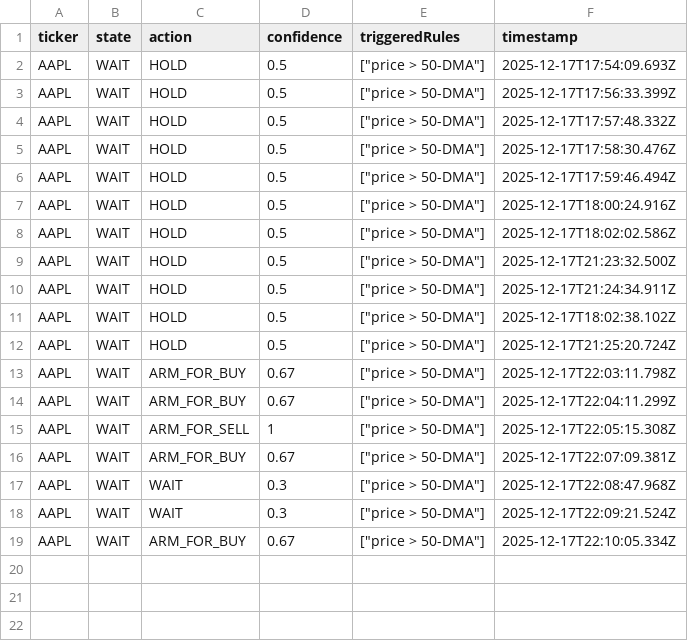
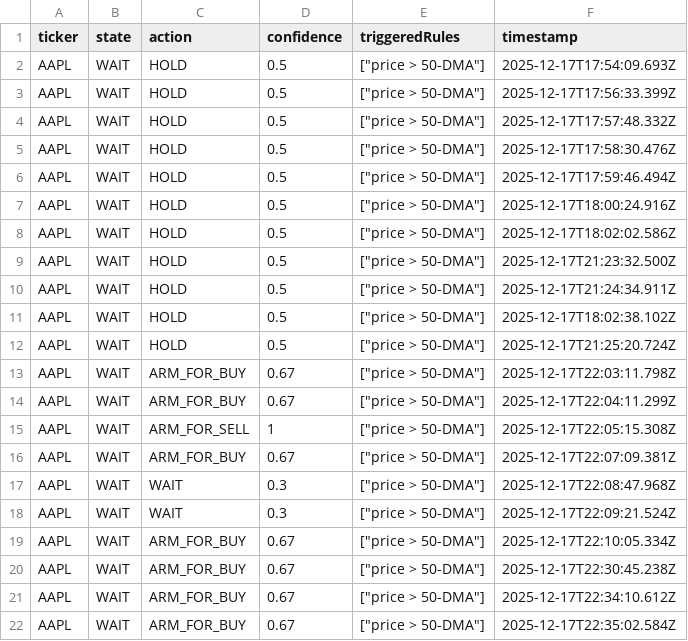
Before and after one commit to hananiel/trading-system, a CSV file: trade-decisions.csv, drawn as a sheet.

Commit message:
Feature: Multi-ticker workflow execution system
MAJOR ENHANCEMENT: Single ticker → Multi-ticker execution

New Capabilities:
✅ PARALLEL EXECUTION: Run multiple tickers simultaneously
✅ SEQUENTIAL EXECUTION: Run tickers with delays between
✅ CUSTOM CONFIGURATION: Command-line options for tickers, delay, mode
✅ PERFORMANCE TRACKING: Execution time measurement and reporting
✅ ERROR HANDLING: Graceful failure handling with summary statistics
✅ CSV PERSISTENCE: All ticker decisions saved to single file
✅ COMPREHENSIVE LOGGING: Detailed progress and result reporting

Usage Examples:
# Default: 4 tickers in parallel
npm run demo

# Custom tickers
npm run demo -- --tickers AAPL,MSFT,TSLA

# Sequential with delays
npm run demo -- --sequential --delay 2000

Technical Details:
- runSingleTradingWorkflow(): Execute single ticker with performance tracking
- runMultipleTradingWorkflows(): Handle multiple tickers with configurable options
- TradingWorkflowConfig: Comprehensive configuration interface
- MultiTradingResult: Structured result format with summary statistics
- Command-line parsing: --tickers, --sequential, --delay options
- Performance metrics: Individual and aggregate timing
- Error aggregation: Success/failure counts with detailed reporting

Real-world Applications:
- Portfolio analysis (50+ tickers parallel)
- Rate-limited execution (sequential with delays)
- Sector analysis (batches of related tickers)
- High-frequency trading (minimal delays, max parallel)

File Changes:
- Enhanced runWorkflow.ts with 3 new functions
- Updated demo.sh with comprehensive usage examples
- Added docs/MULTI_TICKER_EXAMPLES.md
- Updated package.json with new npm scripts
- Comprehensive test coverage (71 tests passing)
- All 4 original features preserved + enhanced multi-ticker capability

Result: Production-ready multi-ticker trading workflow system! 🚀

```diff
--- a/trade-decisions.csv
+++ b/trade-decisions.csv
@@ -19 +19,4 @@ AAPL,WAIT,WAIT,0.3,["price > 50-DMA"],"2025-12-17T22:09:21.524Z"
 AAPL,WAIT,ARM_FOR_BUY,0.67,["price > 50-DMA"],"2025-12-17T22:10:05.334Z"
+AAPL,WAIT,ARM_FOR_BUY,0.67,["price > 50-DMA"],"2025-12-17T22:30:45.238Z"
+AAPL,WAIT,ARM_FOR_BUY,0.67,["price > 50-DMA"],"2025-12-17T22:34:10.612Z"
+AAPL,WAIT,ARM_FOR_BUY,0.67,["price > 50-DMA"],"2025-12-17T22:35:02.584Z"
```
Also changed, not shown: 5 other files.
